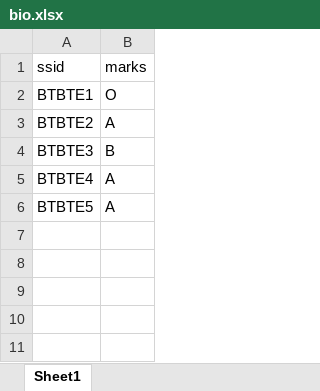
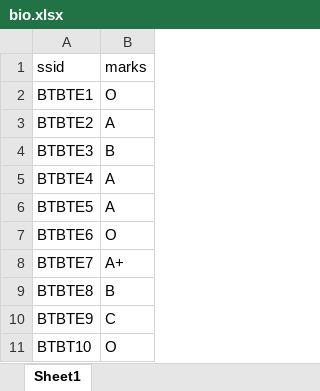
Before and after one commit to shivihub/university-portal, an Excel workbook: uploads/bio.xlsx, sheet Sheet1, drawn as a sheet; values as stored, in another font and other column widths than the file's, no borders; the diff names each change by its address in the sheet, - before the commit and + after, or states it on an @@ line.

```diff
--- a/uploads/bio.xlsx (sheet Sheet1)
+++ b/uploads/bio.xlsx (sheet Sheet1)
+row 7: BTBTE6 | O
+row 8: BTBTE7 | A+
+row 9: BTBTE8 | B
+row 10: BTBTE9 | C
+row 11: BTBT10 | O
```
Also changed, not shown: 2 other files.
